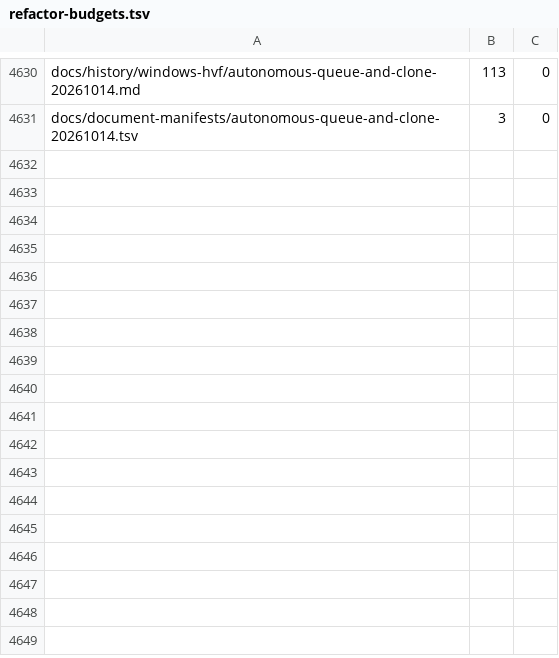
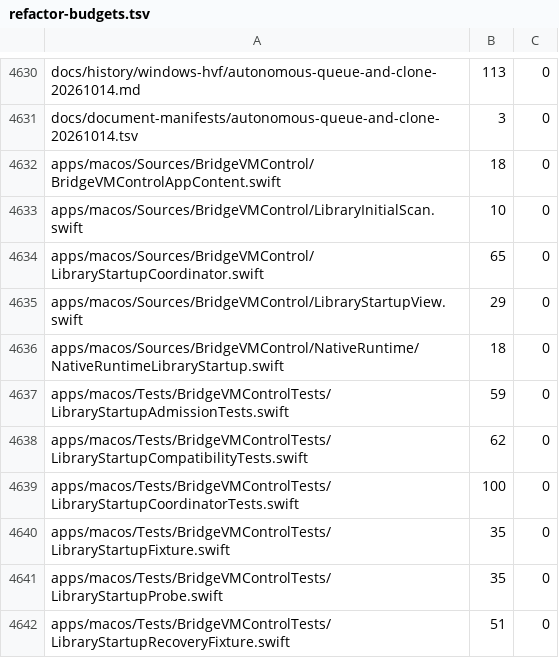
Before and after one commit to Ketchio-dev/bridgevm, a TSV file: scripts/refactor-budgets.tsv, drawn as a sheet; only a part is shown, gaps mark what is left out.

Commit message:
Keep ordinary app startup recovery off the main actor
Coalesce migration and initial scan before exposing the library model or VM
controls. Validate ownership before adoption and hold the owner through an
accepted scan acknowledgement after shutdown. Preserve synchronous explicit
initialization, reload and add/readback, and the diagnostic app-host path.

Validated with 30 focused native tests, the same eight new tests under the
actual shim, and seven DEBUG app-host contracts. Full integration checks
remain separate.

```diff
--- a/scripts/refactor-budgets.tsv
+++ b/scripts/refactor-budgets.tsv
@@ -4631 +4631,12 @@ docs/history/windows-hvf/autonomous-queue-and-clone-20261014.md	113	0
 docs/document-manifests/autonomous-queue-and-clone-20261014.tsv	3	0
+apps/macos/Sources/BridgeVMControl/BridgeVMControlAppContent.swift	18	0
+apps/macos/Sources/BridgeVMControl/LibraryInitialScan.swift	10	0
+apps/macos/Sources/BridgeVMControl/LibraryStartupCoordinator.swift	65	0
+apps/macos/Sources/BridgeVMControl/LibraryStartupView.swift	29	0
+apps/macos/Sources/BridgeVMControl/NativeRuntime/NativeRuntimeLibraryStartup.swift	18	0
+apps/macos/Tests/BridgeVMControlTests/LibraryStartupAdmissionTests.swift	59	0
+apps/macos/Tests/BridgeVMControlTests/LibraryStartupCompatibilityTests.swift	62	0
+apps/macos/Tests/BridgeVMControlTests/LibraryStartupCoordinatorTests.swift	100	0
+apps/macos/Tests/BridgeVMControlTests/LibraryStartupFixture.swift	35	0
+apps/macos/Tests/BridgeVMControlTests/LibraryStartupProbe.swift	35	0
+apps/macos/Tests/BridgeVMControlTests/LibraryStartupRecoveryFixture.swift	51	0
```
Also changed, not shown: 18 other files.
